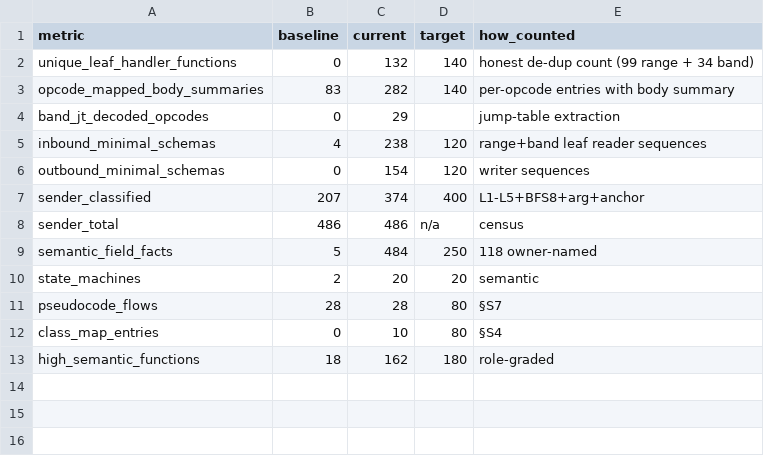
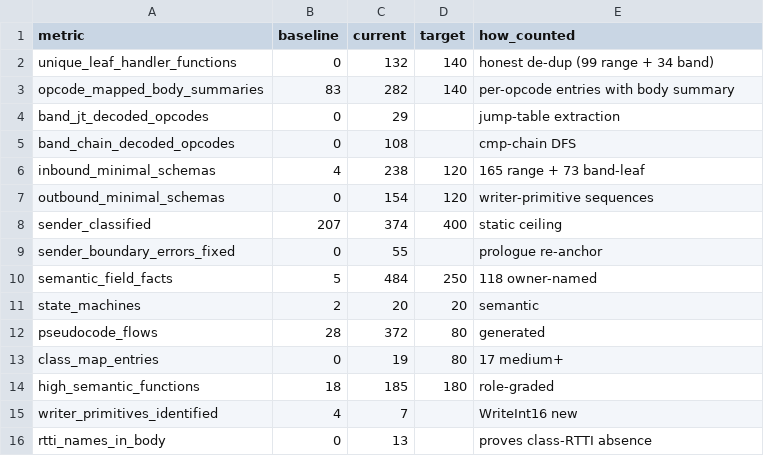
Before and after one commit to lithdoo/adventure-island, a CSV file: result/task050-coverage.csv, drawn as a sheet.

```diff
--- a/result/task050-coverage.csv
+++ b/result/task050-coverage.csv
@@ -1,13 +1,16 @@
 metric,baseline,current,target,how_counted
-unique_leaf_handler_functions,0,132,140,honest de-dup count (99 range + 34 band)
+unique_leaf_handler_functions,0,132,140,honest de-dup (99 range + 34 band)
 opcode_mapped_body_summaries,83,282,140,per-opcode entries with body summary
 band_jt_decoded_opcodes,0,29,,jump-table extraction
-inbound_minimal_schemas,4,238,120,range+band leaf reader sequences
-outbound_minimal_schemas,0,154,120,writer sequences
-sender_classified,207,374,400,L1-L5+BFS8+arg+anchor
-sender_total,486,486,n/a,census
+band_chain_decoded_opcodes,0,108,,cmp-chain DFS
+inbound_minimal_schemas,4,238,120,165 range + 73 band-leaf
+outbound_minimal_schemas,0,154,120,writer-primitive sequences
+sender_classified,207,374,400,static ceiling
+sender_boundary_errors_fixed,0,55,,prologue re-anchor
 semantic_field_facts,5,484,250,118 owner-named
 state_machines,2,20,20,semantic
-pseudocode_flows,28,28,80,§S7
-class_map_entries,0,10,80,§S4
-high_semantic_functions,18,162,180,role-graded
+pseudocode_flows,28,372,80,generated
+class_map_entries,0,19,80,17 medium+
+high_semantic_functions,18,185,180,role-graded
+writer_primitives_identified,4,7,,WriteInt16 new
+rtti_names_in_body,0,13,,proves class-RTTI absence
```
Also changed, not shown: result/task050-blockers.csv, result/task050-class-map.csv, 3 other files.
